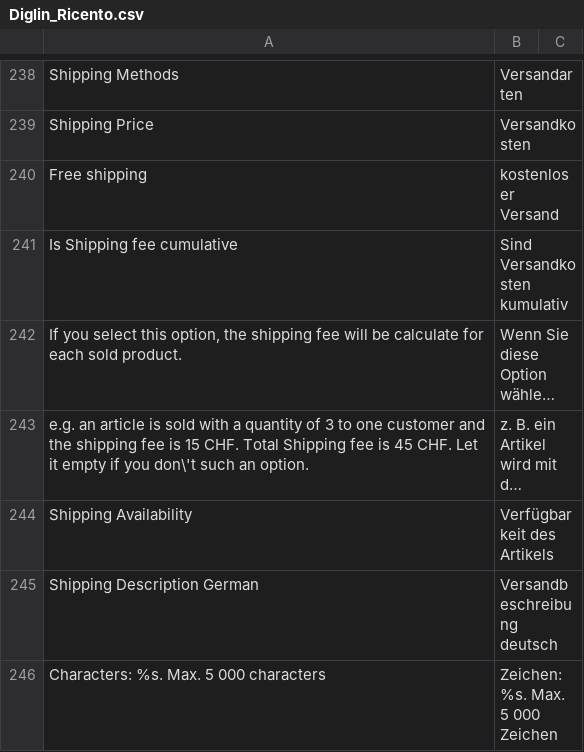
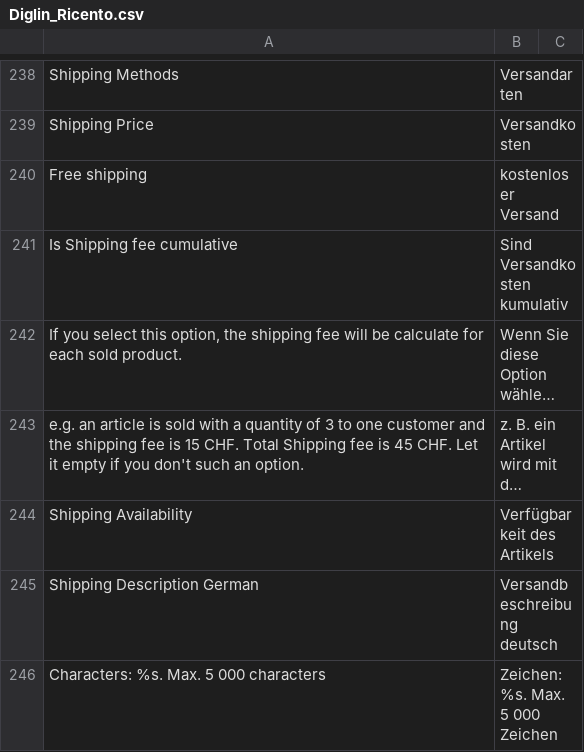
Before and after one commit to diglin/ricardo, a CSV file: src/app/locale/de_CH/Diglin_Ricento.csv, drawn as a sheet; only a part is shown, gaps mark what is left out; long unchanged cells end in …; the diff names each change by its address in the sheet, - before the commit and + after, or states it on an @@ line.

```diff
--- a/src/app/locale/de_CH/Diglin_Ricento.csv
+++ b/src/app/locale/de_CH/Diglin_Ricento.csv
-A243: …if you don\'t such an…
+A243: …if you don't such an…
```
Also changed, not shown: src/app/locale/de_DE/Diglin_Ricento.csv, src/app/locale/en_US/Diglin_Ricento.csv, 1 other file.
